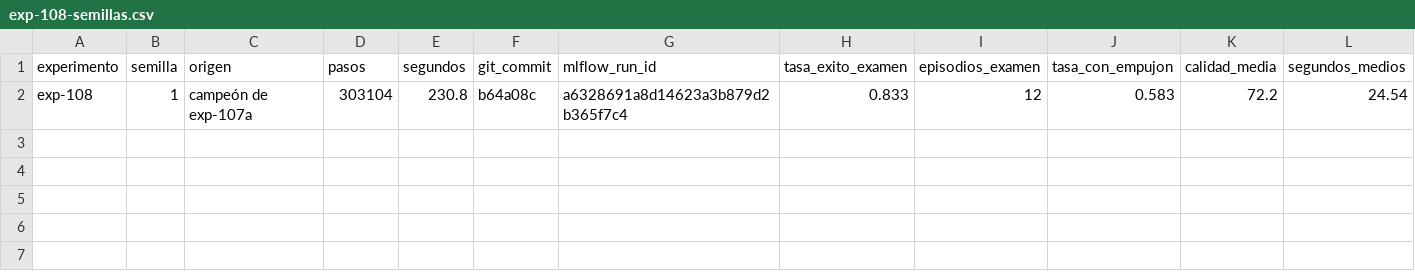
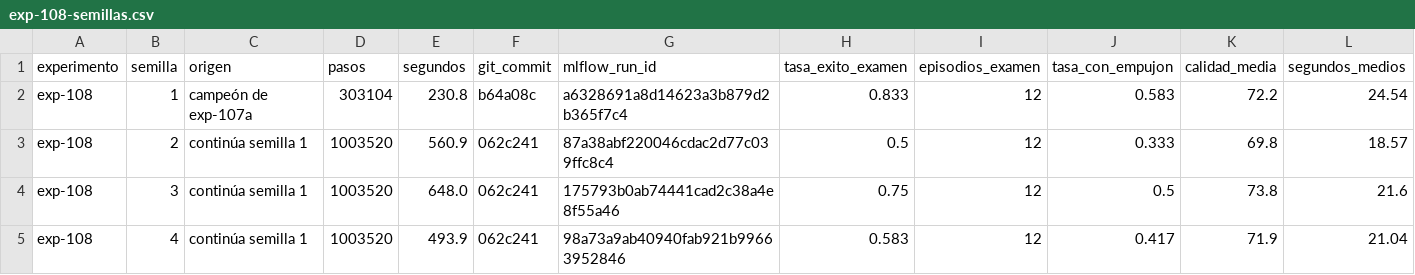
Before and after one commit to rafaelorozco18/robot-expedition, a CSV file: docs/evaluaciones/exp-108-semillas.csv, drawn as a sheet; only a part is shown; rows hold the shown columns only; the diff names each change by its address in the sheet, - before the commit and + after, or states it on an @@ line.

```diff
--- a/docs/evaluaciones/exp-108-semillas.csv
+++ b/docs/evaluaciones/exp-108-semillas.csv
+row 3: exp-108 | 2 | continúa semilla 1 | 1003520 | 560.9 | 062c241 | 87a38abf220046cdac2d77c039ffc8c4 | 0.5 | 12 | 0.333 | 69.8 | 18.57
+row 4: exp-108 | 3 | continúa semilla 1 | 1003520 | 648.0 | 062c241 | 175793b0ab74441cad2c38a4e8f55a46 | 0.75 | 12 | 0.5 | 73.8 | 21.6
+row 5: exp-108 | 4 | continúa semilla 1 | 1003520 | 493.9 | 062c241 | 98a73a9ab40940fab921b99663952846 | 0.583 | 12 | 0.417 | 71.9 | 21.04
```
Also changed, not shown: 32 other files.
